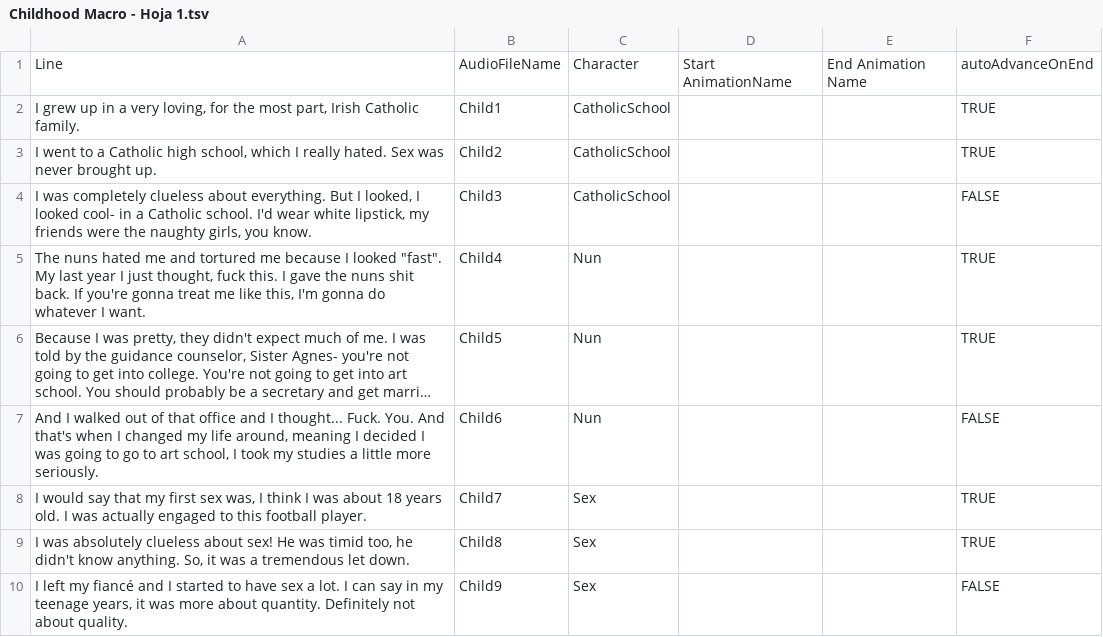
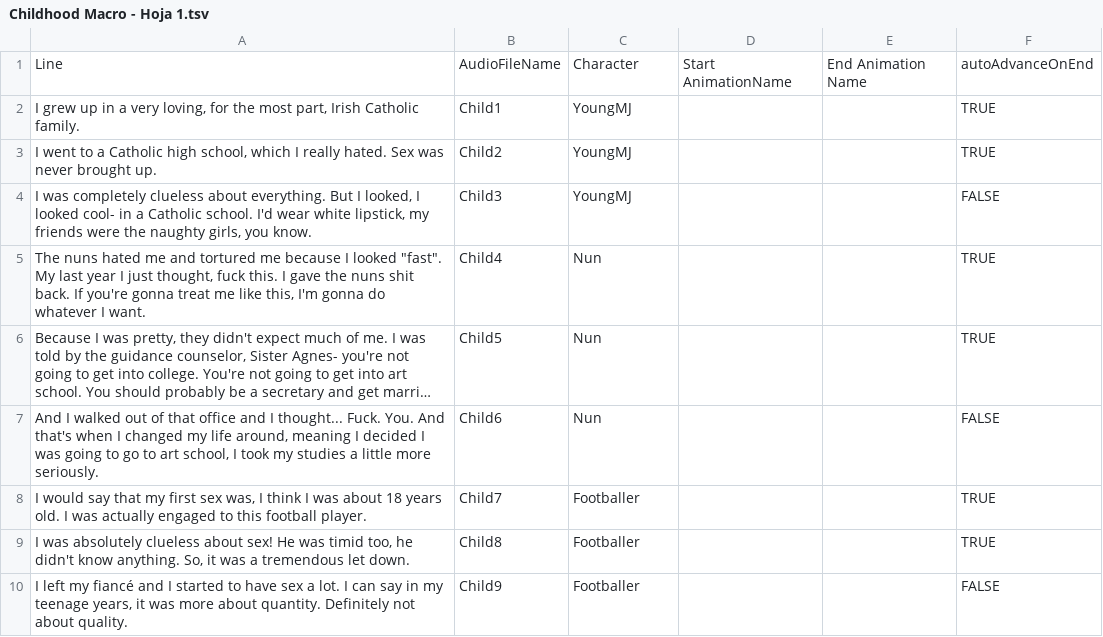
Before and after one commit to Swasams/Normal-BadSex, a TSV file: Normal Bad Sex/Assets/MJ Dialogue Objs/Test 1/Childhood Macro - Hoja 1.tsv, drawn as a sheet; long unchanged cells end in …; the diff names each change by its address in the sheet, - before the commit and + after, or states it on an @@ line.

```diff
--- a/Normal Bad Sex/Assets/MJ Dialogue Objs/Test 1/Childhood Macro - Hoja 1.tsv
+++ b/Normal Bad Sex/Assets/MJ Dialogue Objs/Test 1/Childhood Macro - Hoja 1.tsv
-C2:C4: CatholicSchool
+C2:C4: YoungMJ
-C8:C10: Sex
+C8:C10: Footballer
```
Also changed, not shown: 20 other files.
